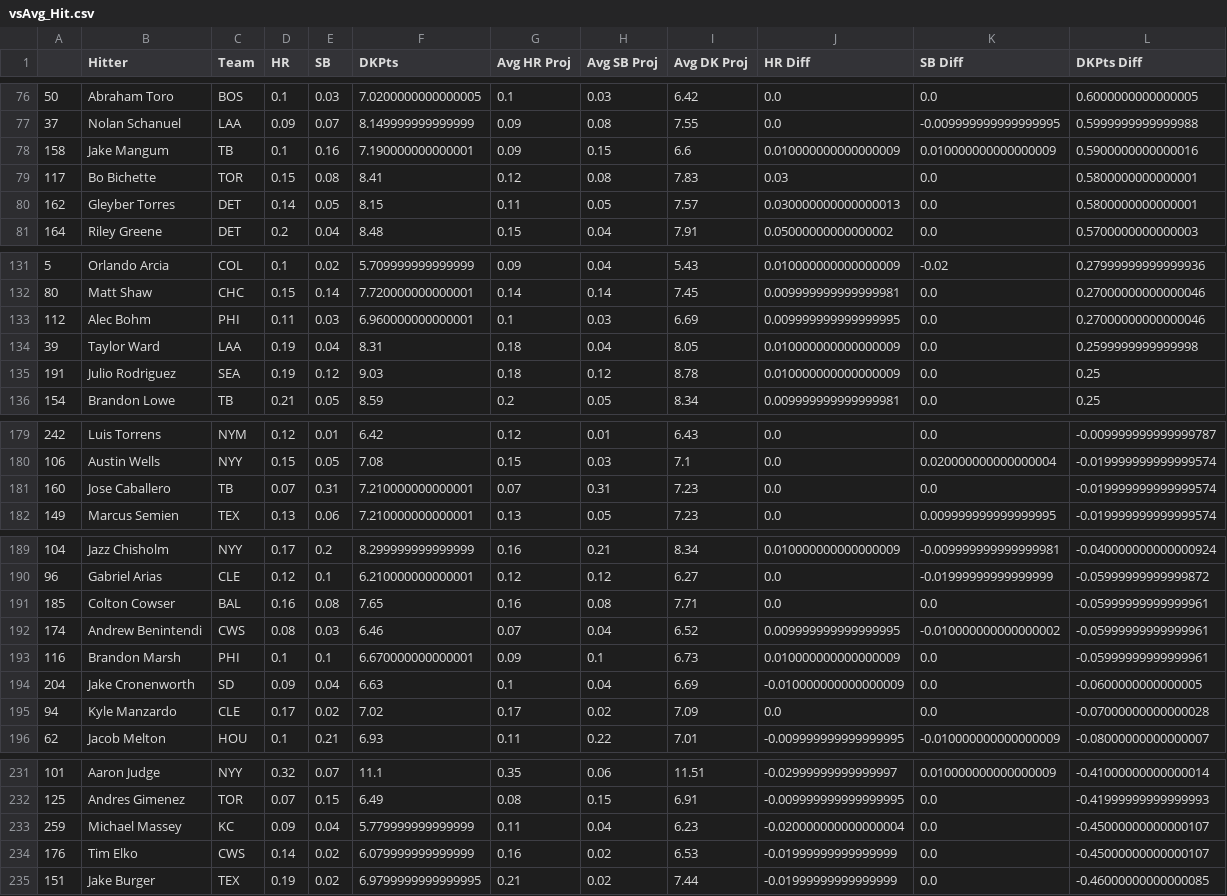
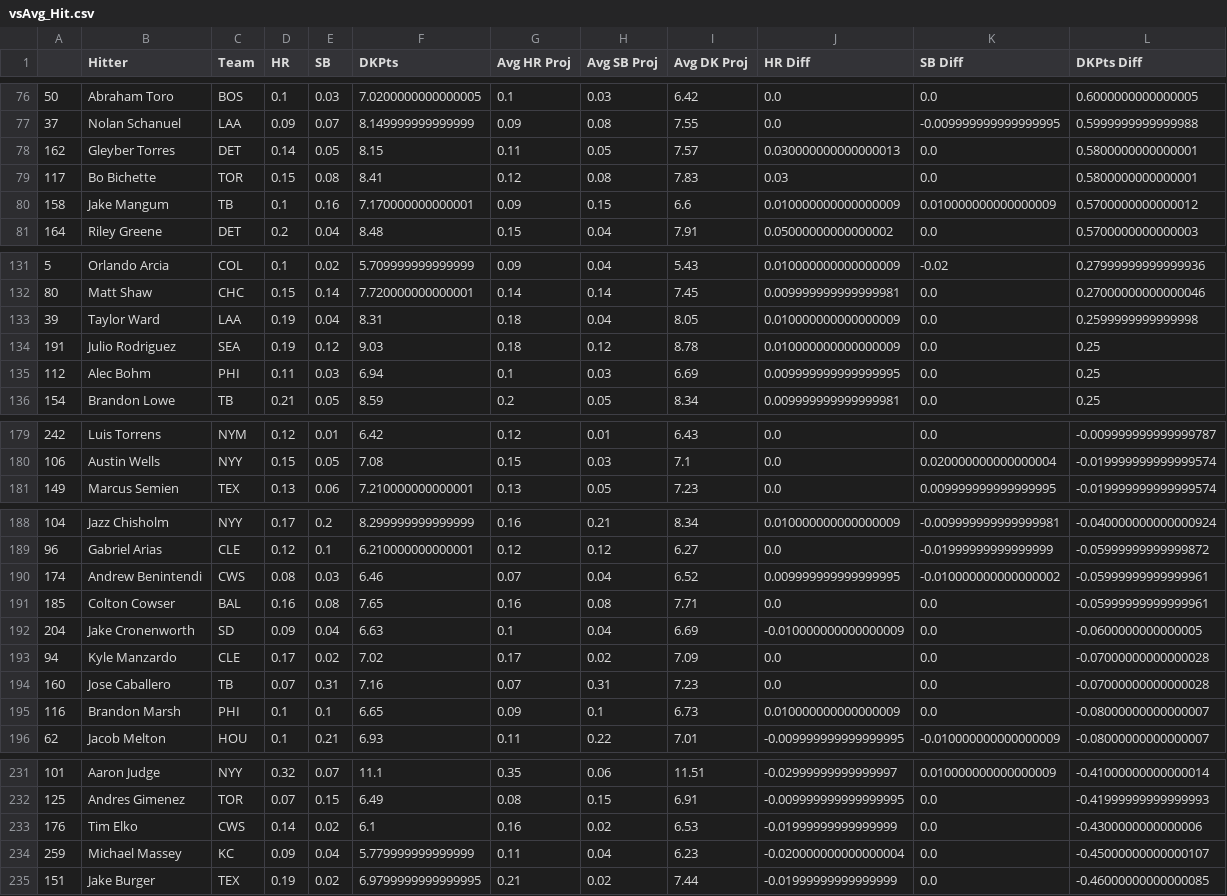
Before and after one commit to JonPGH/slateProj, a CSV file: Data/vsAvg_Hit.csv, drawn as a sheet; only a part is shown, gaps mark what is left out; the diff covers the shown part only.

Commit message:
Sync files from Google Drive to Data directory

```diff
--- a/Data/vsAvg_Hit.csv
+++ b/Data/vsAvg_Hit.csv
@@ -77,5 +77,5 @@
 37,Nolan Schanuel,LAA,0.09,0.07,8.149999999999999,0.09,0.08,7.55,0.0,-0.009999999999999995,0.5999999999999988
-158,Jake Mangum,TB,0.1,0.16,7.190000000000001,0.09,0.15,6.6,0.010000000000000009,0.010000000000000009,0.5900000000000016
+162,Gleyber Torres,DET,0.14,0.05,8.15,0.11,0.05,7.57,0.030000000000000013,0.0,0.5800000000000001
 117,Bo Bichette,TOR,0.15,0.08,8.41,0.12,0.08,7.83,0.03,0.0,0.5800000000000001
-162,Gleyber Torres,DET,0.14,0.05,8.15,0.11,0.05,7.57,0.030000000000000013,0.0,0.5800000000000001
+158,Jake Mangum,TB,0.1,0.16,7.170000000000001,0.09,0.15,6.6,0.010000000000000009,0.010000000000000009,0.5700000000000012
 164,Riley Greene,DET,0.2,0.04,8.48,0.15,0.04,7.91,0.05000000000000002,0.0,0.5700000000000003
@@ -132,5 +132,5 @@
 80,Matt Shaw,CHC,0.15,0.14,7.720000000000001,0.14,0.14,7.45,0.009999999999999981,0.0,0.27000000000000046
-112,Alec Bohm,PHI,0.11,0.03,6.960000000000001,0.1,0.03,6.69,0.009999999999999995,0.0,0.27000000000000046
 39,Taylor Ward,LAA,0.19,0.04,8.31,0.18,0.04,8.05,0.010000000000000009,0.0,0.2599999999999998
 191,Julio Rodriguez,SEA,0.19,0.12,9.03,0.18,0.12,8.78,0.010000000000000009,0.0,0.25
+112,Alec Bohm,PHI,0.11,0.03,6.94,0.1,0.03,6.69,0.009999999999999995,0.0,0.25
 154,Brandon Lowe,TB,0.21,0.05,8.59,0.2,0.05,8.34,0.009999999999999981,0.0,0.25
@@ -180,3 +180,2 @@
 106,Austin Wells,NYY,0.15,0.05,7.08,0.15,0.03,7.1,0.0,0.020000000000000004,-0.019999999999999574
-160,Jose Caballero,TB,0.07,0.31,7.210000000000001,0.07,0.31,7.23,0.0,0.0,-0.019999999999999574
 149,Marcus Semien,TEX,0.13,0.06,7.210000000000001,0.13,0.05,7.23,0.0,0.009999999999999995,-0.019999999999999574
@@ -190,7 +189,8 @@
 96,Gabriel Arias,CLE,0.12,0.1,6.210000000000001,0.12,0.12,6.27,0.0,-0.01999999999999999,-0.05999999999999872
+174,Andrew Benintendi,CWS,0.08,0.03,6.46,0.07,0.04,6.52,0.009999999999999995,-0.010000000000000002,-0.05999999999999961
 185,Colton Cowser,BAL,0.16,0.08,7.65,0.16,0.08,7.71,0.0,0.0,-0.05999999999999961
-174,Andrew Benintendi,CWS,0.08,0.03,6.46,0.07,0.04,6.52,0.009999999999999995,-0.010000000000000002,-0.05999999999999961
-116,Brandon Marsh,PHI,0.1,0.1,6.670000000000001,0.09,0.1,6.73,0.010000000000000009,0.0,-0.05999999999999961
 204,Jake Cronenworth,SD,0.09,0.04,6.63,0.1,0.04,6.69,-0.010000000000000009,0.0,-0.0600000000000005
 94,Kyle Manzardo,CLE,0.17,0.02,7.02,0.17,0.02,7.09,0.0,0.0,-0.07000000000000028
+160,Jose Caballero,TB,0.07,0.31,7.16,0.07,0.31,7.23,0.0,0.0,-0.07000000000000028
+116,Brandon Marsh,PHI,0.1,0.1,6.65,0.09,0.1,6.73,0.010000000000000009,0.0,-0.08000000000000007
 62,Jacob Melton,HOU,0.1,0.21,6.93,0.11,0.22,7.01,-0.009999999999999995,-0.010000000000000009,-0.08000000000000007
@@ -232,4 +232,4 @@
 125,Andres Gimenez,TOR,0.07,0.15,6.49,0.08,0.15,6.91,-0.009999999999999995,0.0,-0.41999999999999993
+176,Tim Elko,CWS,0.14,0.02,6.1,0.16,0.02,6.53,-0.01999999999999999,0.0,-0.4300000000000006
 259,Michael Massey,KC,0.09,0.04,5.779999999999999,0.11,0.04,6.23,-0.020000000000000004,0.0,-0.45000000000000107
-176,Tim Elko,CWS,0.14,0.02,6.079999999999999,0.16,0.02,6.53,-0.01999999999999999,0.0,-0.45000000000000107
 151,Jake Burger,TEX,0.19,0.02,6.9799999999999995,0.21,0.02,7.44,-0.01999999999999999,0.0,-0.46000000000000085
```
Also changed, not shown: 1 added row, 1 removed row and 2 edited cells elsewhere in this file, Data/Tableau_DailyHitterProj.csv, Data/hitter_proj_withids.csv, 5 other files.
